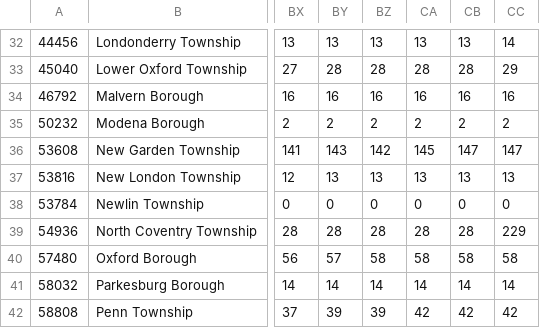
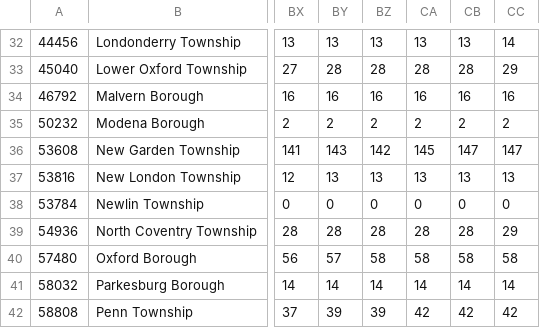
Before and after one commit to eloracm/chester-county-covid, a CSV file: total_confirmed.csv, drawn as a sheet; only a part is shown, gaps mark what is left out; the diff names each change by its address in the sheet, - before the commit and + after, or states it on an @@ line.

Commit message:
Fixed typo

```diff
--- a/total_confirmed.csv
+++ b/total_confirmed.csv
-CC39: 229
+CC39: 29
```
